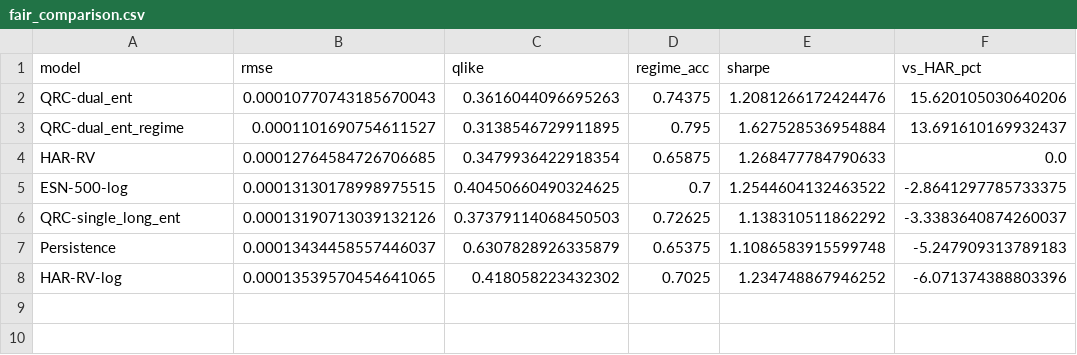
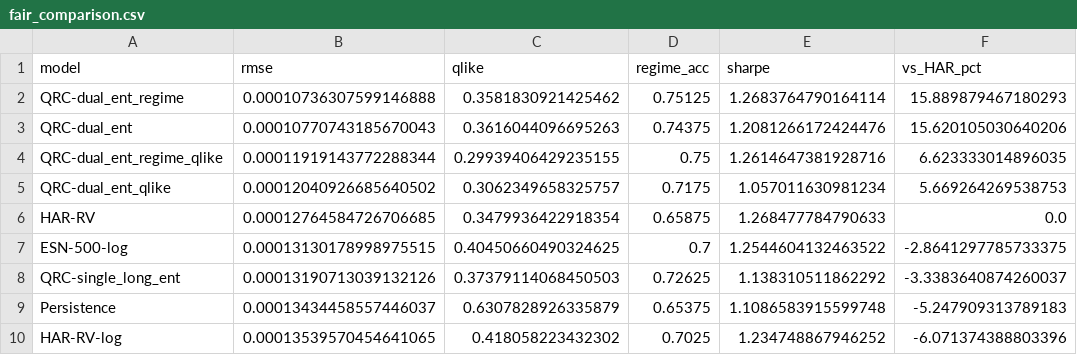
Before and after one commit to vantnprof/QuantumEdge_GIC2026, a CSV file: proposed-architecture/notebook/qrc_financial_results/fair_comparison.csv, drawn as a sheet.

```diff
--- a/proposed-architecture/notebook/qrc_financial_results/fair_comparison.csv
+++ b/proposed-architecture/notebook/qrc_financial_results/fair_comparison.csv
@@ -1,4 +1,6 @@
 model,rmse,qlike,regime_acc,sharpe,vs_HAR_pct
+QRC-dual_ent_regime,0.00010736307599146888,0.3581830921425462,0.75125,1.2683764790164114,15.889879467180293
 QRC-dual_ent,0.00010770743185670043,0.3616044096695263,0.74375,1.2081266172424476,15.620105030640206
-QRC-dual_ent_regime,0.0001101690754611527,0.3138546729911895,0.795,1.627528536954884,13.691610169932437
+QRC-dual_ent_regime_qlike,0.00011919143772288344,0.29939406429235155,0.75,1.2614647381928716,6.623333014896035
+QRC-dual_ent_qlike,0.00012040926685640502,0.3062349658325757,0.7175,1.057011630981234,5.669264269538753
 HAR-RV,0.00012764584726706685,0.3479936422918354,0.65875,1.268477784790633,0.0
```
Also changed, not shown: proposed-architecture/notebook/qrc_financial_results/ablation_table.csv, proposed-architecture/notebook/qrc_financial_results/qrc_vs_classical.csv, 6 other files.
